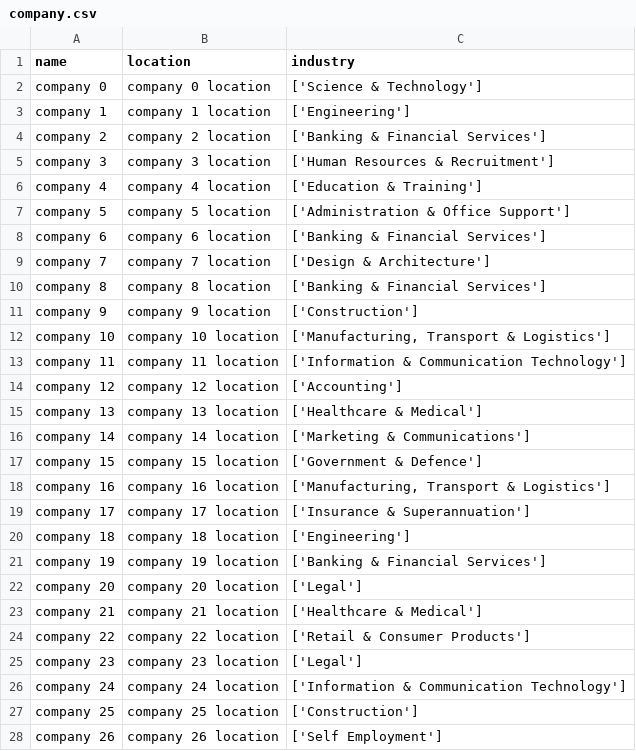
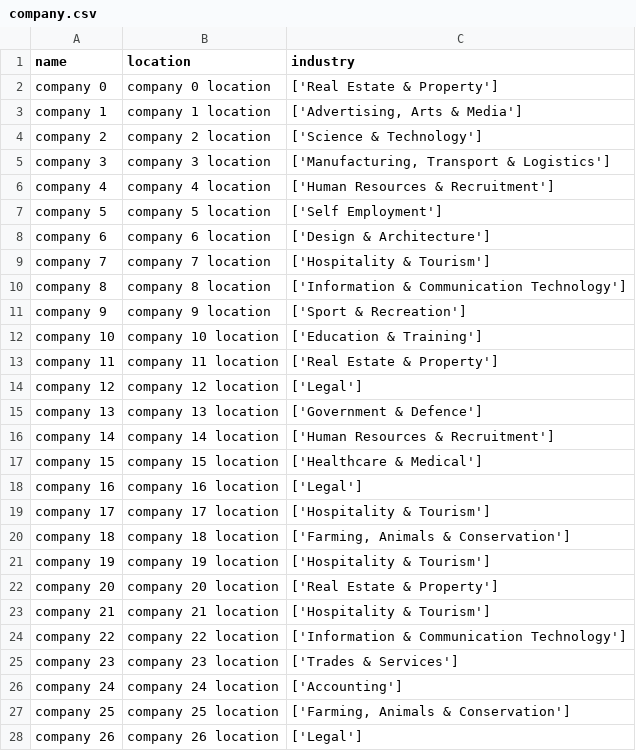
Before and after one commit to shravanjeevan/SEEKr, a CSV file: company.csv, drawn as a sheet; only a part is shown; the diff covers the shown part only.

```diff
--- a/company.csv
+++ b/company.csv
@@ -1,28 +1,28 @@
 name,location,industry
-company 0,company 0 location,['Science & Technology']
-company 1,company 1 location,['Engineering']
-company 2,company 2 location,['Banking & Financial Services']
-company 3,company 3 location,['Human Resources & Recruitment']
-company 4,company 4 location,['Education & Training']
-company 5,company 5 location,['Administration & Office Support']
-company 6,company 6 location,['Banking & Financial Services']
-company 7,company 7 location,['Design & Architecture']
-company 8,company 8 location,['Banking & Financial Services']
-company 9,company 9 location,['Construction']
-company 10,company 10 location,"['Manufacturing, Transport & Logistics']"
-company 11,company 11 location,['Information & Communication Technology']
-company 12,company 12 location,['Accounting']
-company 13,company 13 location,['Healthcare & Medical']
-company 14,company 14 location,['Marketing & Communications']
-company 15,company 15 location,['Government & Defence']
-company 16,company 16 location,"['Manufacturing, Transport & Logistics']"
-company 17,company 17 location,['Insurance & Superannuation']
-company 18,company 18 location,['Engineering']
-company 19,company 19 location,['Banking & Financial Services']
-company 20,company 20 location,['Legal']
-company 21,company 21 location,['Healthcare & Medical']
-company 22,company 22 location,['Retail & Consumer Products']
-company 23,company 23 location,['Legal']
-company 24,company 24 location,['Information & Communication Technology']
-company 25,company 25 location,['Construction']
-company 26,company 26 location,['Self Employment']
+company 0,company 0 location,['Real Estate & Property']
+company 1,company 1 location,"['Advertising, Arts & Media']"
+company 2,company 2 location,['Science & Technology']
+company 3,company 3 location,"['Manufacturing, Transport & Logistics']"
+company 4,company 4 location,['Human Resources & Recruitment']
+company 5,company 5 location,['Self Employment']
+company 6,company 6 location,['Design & Architecture']
+company 7,company 7 location,['Hospitality & Tourism']
+company 8,company 8 location,['Information & Communication Technology']
+company 9,company 9 location,['Sport & Recreation']
+company 10,company 10 location,['Education & Training']
+company 11,company 11 location,['Real Estate & Property']
+company 12,company 12 location,['Legal']
+company 13,company 13 location,['Government & Defence']
+company 14,company 14 location,['Human Resources & Recruitment']
+company 15,company 15 location,['Healthcare & Medical']
+company 16,company 16 location,['Legal']
+company 17,company 17 location,['Hospitality & Tourism']
+company 18,company 18 location,"['Farming, Animals & Conservation']"
+company 19,company 19 location,['Hospitality & Tourism']
+company 20,company 20 location,['Real Estate & Property']
+company 21,company 21 location,['Hospitality & Tourism']
+company 22,company 22 location,['Information & Communication Technology']
+company 23,company 23 location,['Trades & Services']
+company 24,company 24 location,['Accounting']
+company 25,company 25 location,"['Farming, Animals & Conservation']"
+company 26,company 26 location,['Legal']
```
Also changed, not shown: 71 edited cells elsewhere in this file, jobs.csv, 3 other files.
